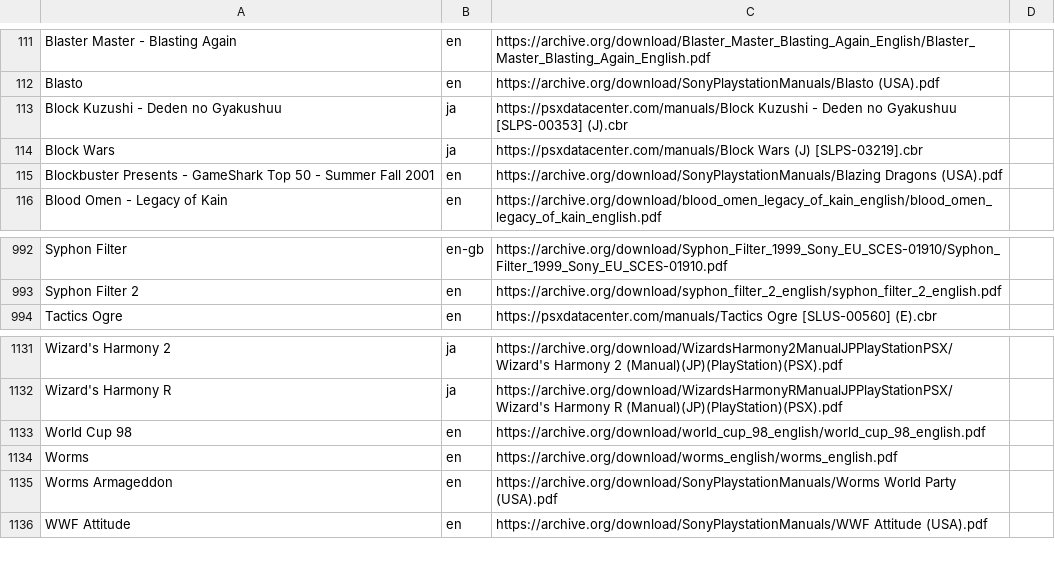
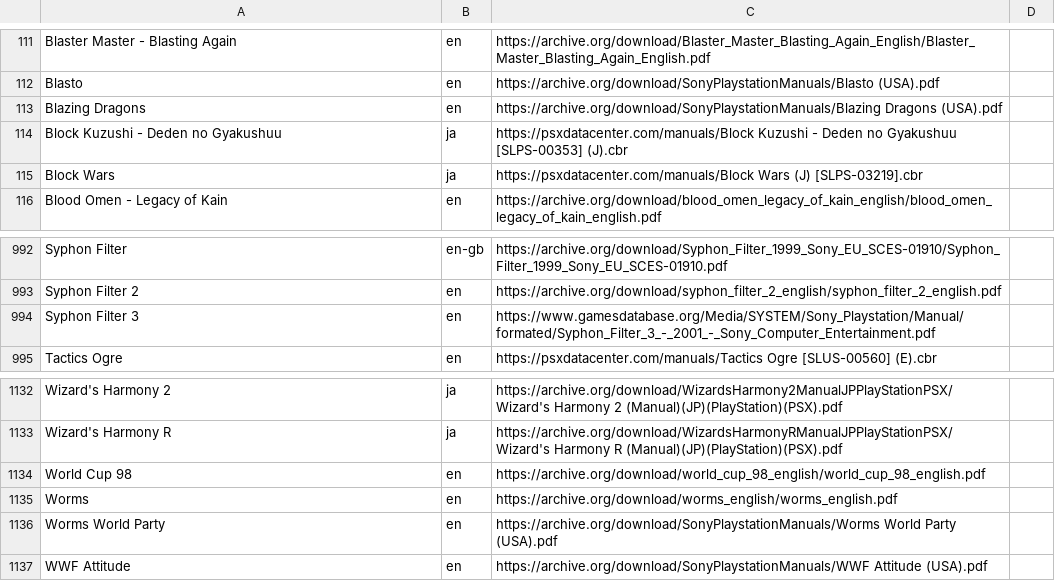
Before and after one commit to obrie/retrokit, a TSV file: config/systems/psx/manuals.tsv, drawn as a sheet; only a part is shown, gaps mark what is left out.

Commit message:
Fix a few psx manuals

```diff
--- a/config/systems/psx/manuals.tsv
+++ b/config/systems/psx/manuals.tsv
@@ -112,5 +112,5 @@ Blaster Master - Blasting Again	en	https://archive.org/download/Blaster_Master_B
 Blasto	en	https://archive.org/download/SonyPlaystationManuals/Blasto (USA).pdf
+Blazing Dragons	en	https://archive.org/download/SonyPlaystationManuals/Blazing Dragons (USA).pdf
 Block Kuzushi - Deden no Gyakushuu	ja	https://psxdatacenter.com/manuals/Block Kuzushi - Deden no Gyakushuu [SLPS-00353] (J).cbr
 Block Wars	ja	https://psxdatacenter.com/manuals/Block Wars (J) [SLPS-03219].cbr
-Blockbuster Presents - GameShark Top 50 - Summer Fall 2001	en	https://archive.org/download/SonyPlaystationManuals/Blazing Dragons (USA).pdf
 Blood Omen - Legacy of Kain	en	https://archive.org/download/blood_omen_legacy_of_kain_english/blood_omen_legacy_of_kain_english.pdf
@@ -993,2 +993,3 @@ Syphon Filter	en-gb	https://archive.org/download/Syphon_Filter_1999_Sony_EU_SCES
 Syphon Filter 2	en	https://archive.org/download/syphon_filter_2_english/syphon_filter_2_english.pdf
+Syphon Filter 3	en	https://www.gamesdatabase.org/Media/SYSTEM/Sony_Playstation/Manual/formated/Syphon_Filter_3_-_2001_-_Sony_Computer_Entertainment.pdf
 Tactics Ogre	en	https://psxdatacenter.com/manuals/Tactics Ogre [SLUS-00560] (E).cbr
@@ -1134,3 +1135,3 @@ World Cup 98	en	https://archive.org/download/world_cup_98_english/world_cup_98_e
 Worms	en	https://archive.org/download/worms_english/worms_english.pdf
-Worms Armageddon	en	https://archive.org/download/SonyPlaystationManuals/Worms World Party (USA).pdf
+Worms World Party	en	https://archive.org/download/SonyPlaystationManuals/Worms World Party (USA).pdf
 WWF Attitude	en	https://archive.org/download/SonyPlaystationManuals/WWF Attitude (USA).pdf
```
